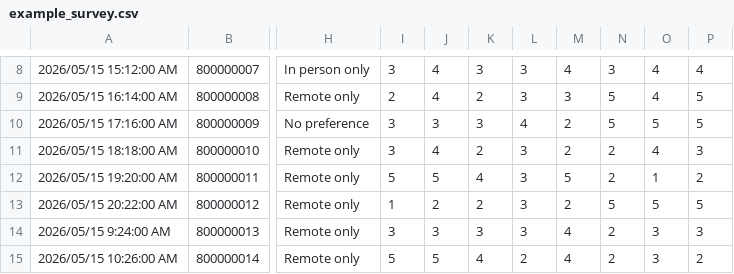
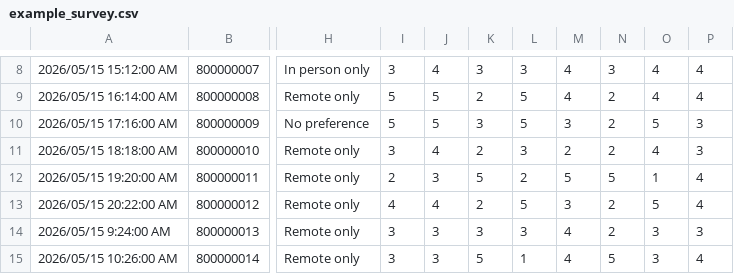
Before and after one commit to HPAuncc/teammate-matcher-app, a CSV file: assets/example_survey.csv, drawn as a sheet; only a part is shown, gaps mark what is left out; the diff covers the shown part only; the diff names each change by its address in the sheet, - before the commit and + after, or states it on an @@ line.

```diff
--- a/assets/example_survey.csv
+++ b/assets/example_survey.csv
-I9: 2
+I9: 5
-J9: 4
+J9: 5
-L9: 3
+L9: 5
-M9: 3
+M9: 4
-N9:N10: 5
+N9:N10: 2
-P9: 5
+P9: 4
-I10: 3
+I10: 5
-J10: 3
+J10: 5
-L10: 4
+L10: 5
-M10: 2
+M10: 3
-P10: 5
+P10: 3
-I12: 5
+I12: 2
-J12: 5
+J12: 3
-K12: 4
+K12: 5
-L12: 3
+L12: 2
-N12: 2
+N12: 5
-P12: 2
+P12: 4
-I13: 1
+I13: 4
-J13: 2
+J13: 4
-L13: 3
+L13: 5
-M13: 2
+M13: 3
-N13: 5
+N13: 2
-P13: 5
+P13: 4
-I15: 5
+I15: 3
-J15: 5
+J15: 3
-K15: 4
+K15: 5
-L15: 2
+L15: 1
-N15: 2
+N15: 5
-P15: 2
+P15: 4
```
Also changed, not shown: 73 edited cells elsewhere in this file, 5 other files.
